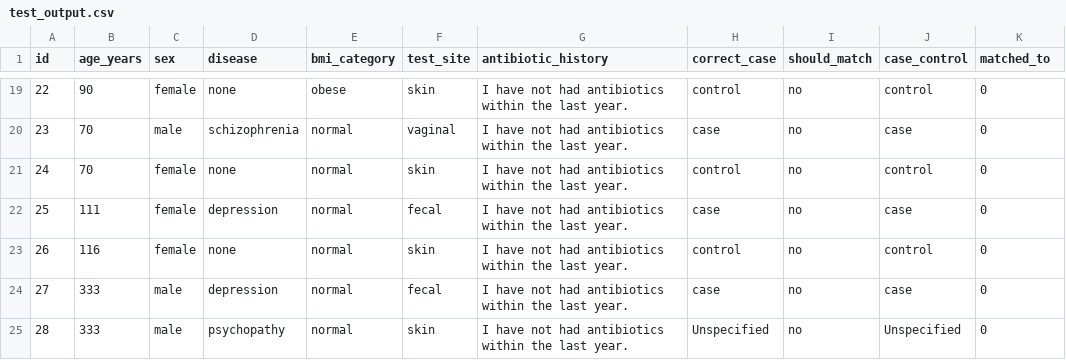
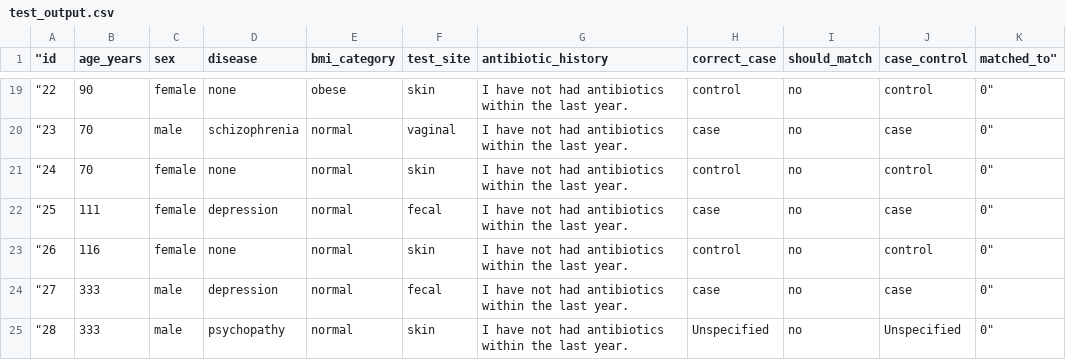
Before and after one commit to m-holton/match_samples, a CSV file: unitTest_files/test_output.csv, drawn as a sheet; only a part is shown, gaps mark what is left out; the diff covers the shown part only.

Commit message:
update match_controls.py headers

```diff
--- a/unitTest_files/test_output.csv
+++ b/unitTest_files/test_output.csv
@@ -1 +1 @@
-id	age_years	sex	disease	bmi_category	test_site	antibiotic_history	correct_case	should_match	case_control	matched_to
+"id	age_years	sex	disease	bmi_category	test_site	antibiotic_history	correct_case	should_match	case_control	matched_to"
@@ -19,7 +19,7 @@ id	age_years	sex	disease	bmi_category	test_site	antibiotic_history	correct_case
-22	90	female	none	obese	skin	I have not had antibiotics within the last year.	control	no	control	0
-23	70	male	schizophrenia	normal	vaginal	I have not had antibiotics within the last year.	case	no	case	0
-24	70	female	none	normal	skin	I have not had antibiotics within the last year.	control	no	control	0
-25	111	female	depression	normal	fecal	I have not had antibiotics within the last year.	case	no	case	0
-26	116	female	none	normal	skin	I have not had antibiotics within the last year.	control	no	control	0
-27	333	male	depression	normal	fecal	I have not had antibiotics within the last year.	case	no	case	0
-28	333	male	psychopathy	normal	skin	I have not had antibiotics within the last year.	Unspecified	no	Unspecified	0
+"22	90	female	none	obese	skin	I have not had antibiotics within the last year.	control	no	control	0"
+"23	70	male	schizophrenia	normal	vaginal	I have not had antibiotics within the last year.	case	no	case	0"
+"24	70	female	none	normal	skin	I have not had antibiotics within the last year.	control	no	control	0"
+"25	111	female	depression	normal	fecal	I have not had antibiotics within the last year.	case	no	case	0"
+"26	116	female	none	normal	skin	I have not had antibiotics within the last year.	control	no	control	0"
+"27	333	male	depression	normal	fecal	I have not had antibiotics within the last year.	case	no	case	0"
+"28	333	male	psychopathy	normal	skin	I have not had antibiotics within the last year.	Unspecified	no	Unspecified	0"
```
Also changed, not shown: 34 edited cells elsewhere in this file, 1 other file.
